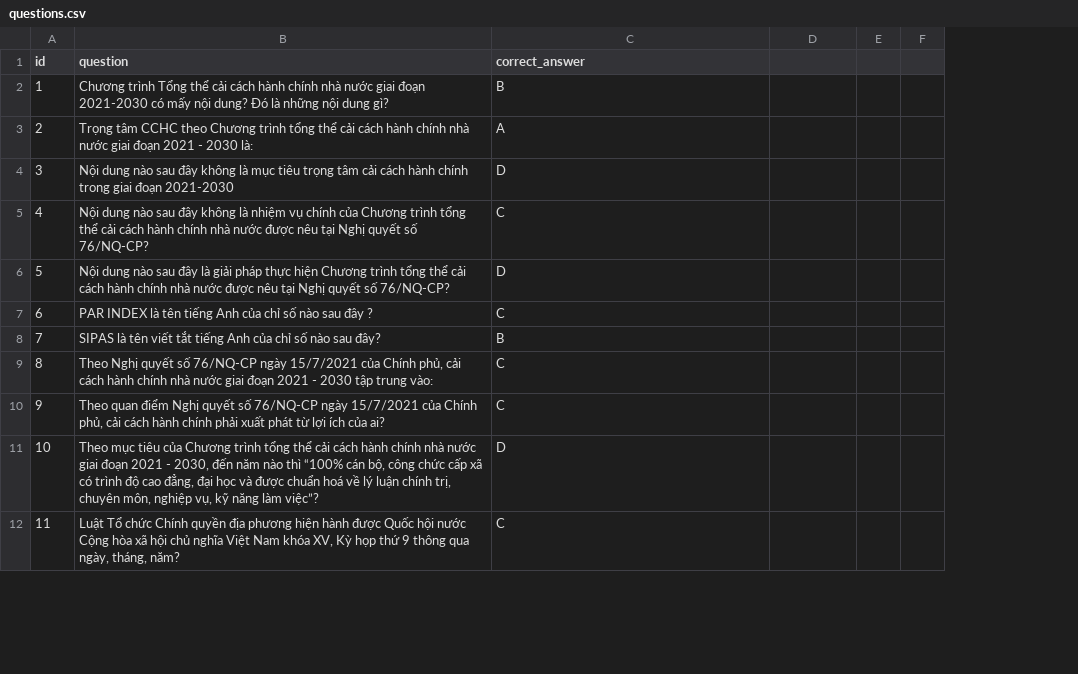
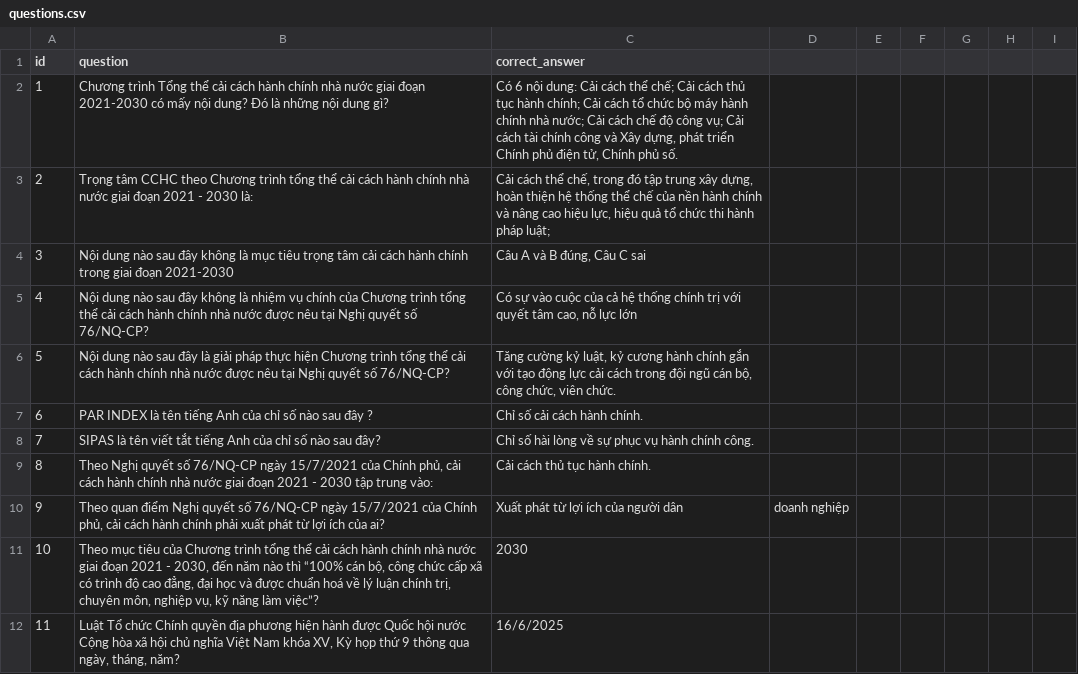
Before and after one commit to thhoaminh2025-hm/chatbox-tracnghiem, a CSV file: questions.csv, drawn as a sheet; only a part is shown; removed rows and columns are numbered as before the commit, all else as after; the diff covers the shown part only; the diff names each change by its address in the sheet, - before the commit and + after, or states it on an @@ line.

Commit message:
questions.csv

```diff
--- a/questions.csv
+++ b/questions.csv
-column E, empty
-column F, empty
+column E, empty
+column F, empty
+column G, empty
+column H, empty
+column I, empty
-C2 (correct_answer): B
+C2 (correct_answer): Có 6 nội dung: Cải cách thể chế; Cải cách thủ tục hành chính; Cải cách tổ chức bộ máy hành chính nhà nước; Cải cách chế độ công vụ; Cải cách tài chính công và Xây dựng, phát triển Chính phủ điện tử, Chính phủ số.
-C3 (correct_answer): A
+C3 (correct_answer): Cải cách thể chế, trong đó tập trung xây dựng, hoàn thiện hệ thống thể chế của nền hành chính và nâng cao hiệu lực, hiệu quả tổ chức thi hành pháp luật;
-C4 (correct_answer): D
+C4 (correct_answer): Câu A và B đúng, Câu C sai
-C5 (correct_answer): C
+C5 (correct_answer): Có sự vào cuộc của cả hệ thống chính trị với quyết tâm cao, nỗ lực lớn
-C6 (correct_answer): D
+C6 (correct_answer): Tăng cường kỷ luật, kỷ cương hành chính gắn với tạo động lực cải cách trong đội ngũ cán bộ, công chức, viên chức.
-C7 (correct_answer): C
+C7 (correct_answer): Chỉ số cải cách hành chính.
-C8 (correct_answer): B
+C8 (correct_answer): Chỉ số hài lòng về sự phục vụ hành chính công.
-C9 (correct_answer): C
+C9 (correct_answer): Cải cách thủ tục hành chính.
-C10 (correct_answer): C
+C10 (correct_answer): Xuất phát từ lợi ích của người dân
-D10: (empty)
+D10: doanh nghiệp
-C11 (correct_answer): D
+C11 (correct_answer): 2030
-C12 (correct_answer): C
+C12 (correct_answer): 16/6/2025
```
Also changed, not shown: 60 edited cells elsewhere in this file.
